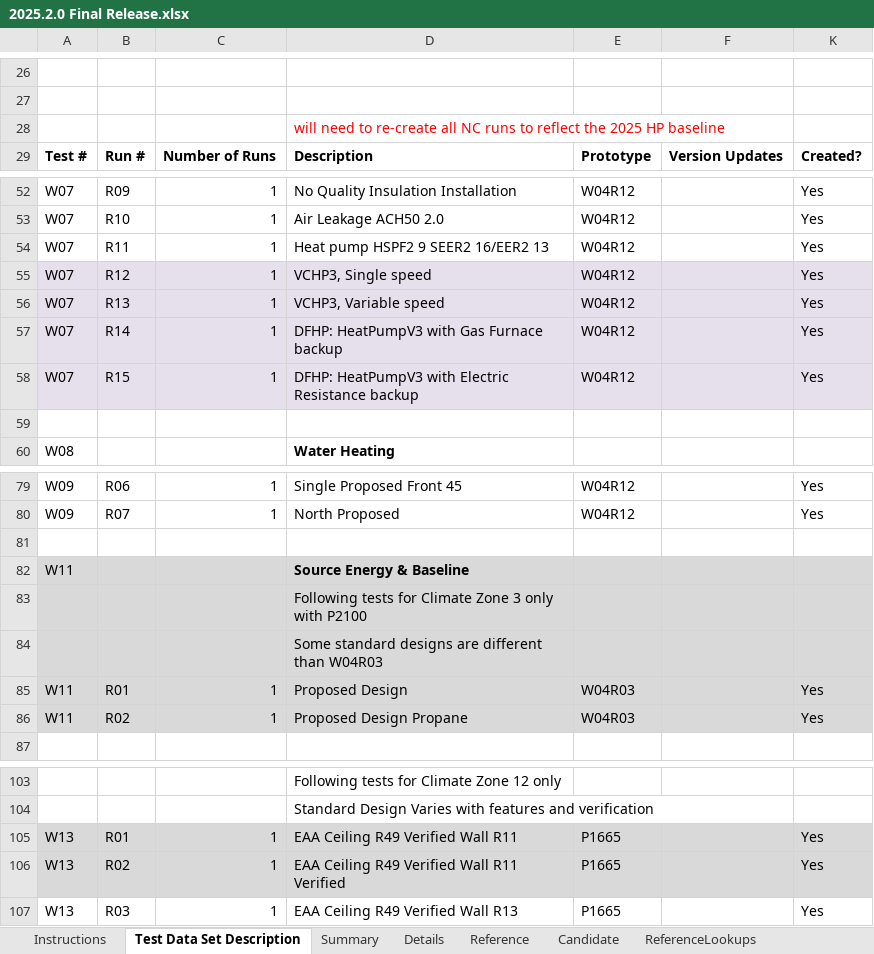
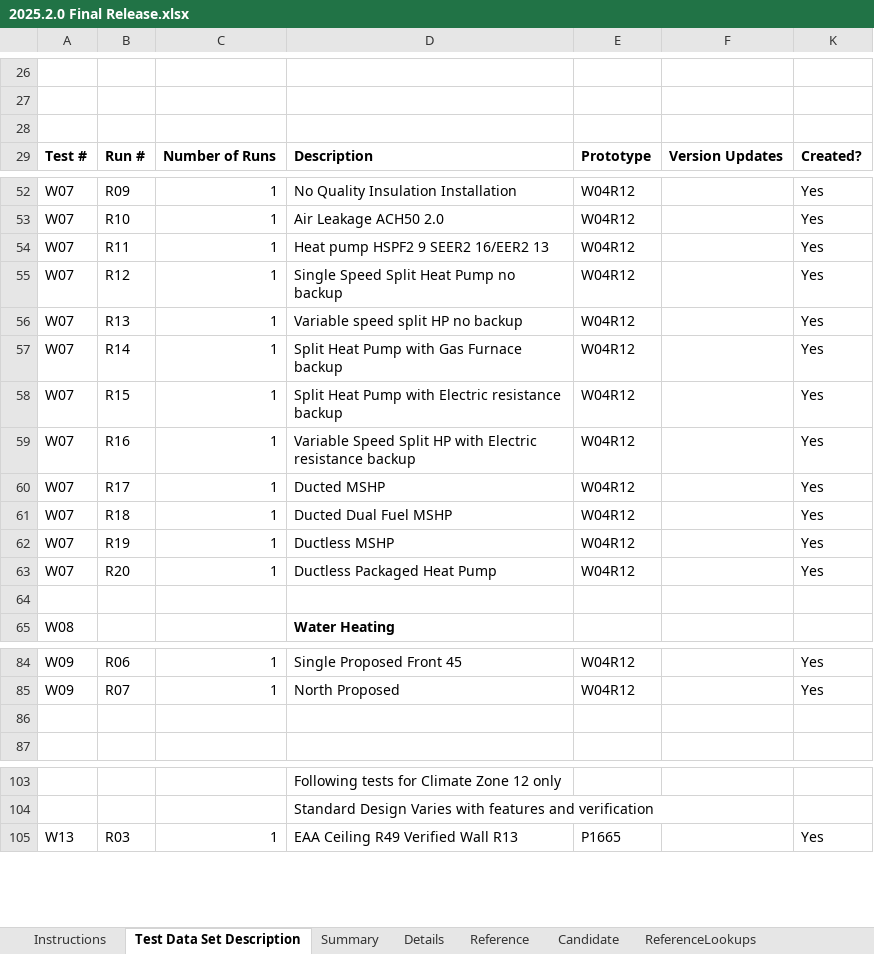
Before and after one commit to joesinger12/Sample-CBECC-Public-Mirror-from-Dev, an Excel workbook: Projects/2025/SingleFamily_TDS/2025.2.0 Final Release.xlsx, sheet Test Data Set Description, drawn as a sheet; only a part is shown, gaps mark what is left out; values as stored, in another font and other column widths than the file's, no borders; charts and pictures not drawn; removed rows and columns are numbered as before the commit, all else as after; the diff covers the shown part only; the diff names each change by its address in the sheet, - before the commit and + after, or states it on an @@ line.

```diff
--- a/Projects/2025/SingleFamily_TDS/2025.2.0 Final Release.xlsx (sheet Test Data Set Description)
+++ b/Projects/2025/SingleFamily_TDS/2025.2.0 Final Release.xlsx (sheet Test Data Set Description)
-D28: will need to re-create all NC runs to reflect the 2025 HP baseline
+D28: (empty)
-A55:F58 fill: #E6E0EC
+A55:F58 fill: none
-D55: VCHP3, Single speed
+D55: Single Speed Split Heat Pump no backup
-K55:K58 fill: #E6E0EC
+K55:K58 fill: none
-D56: VCHP3, Variable speed
+D56: Variable speed split HP no backup
-D57: DFHP: HeatPumpV3 with Gas Furnace backup
+D57: Split Heat Pump with Gas Furnace backup
-D58: DFHP: HeatPumpV3 with Electric Resistance backup
+D58: Split Heat Pump with Electric resistance backup
+row 59: W07 | R16 | 1 | Variable Speed Split HP with Electric resistance backup | W04R12 |  | Yes
+row 60: W07 | R17 | 1 | Ducted MSHP | W04R12 |  | Yes
+row 61: W07 | R18 | 1 | Ducted Dual Fuel MSHP | W04R12 |  | Yes
+row 62: W07 | R19 | 1 | Ductless MSHP | W04R12 |  | Yes
+row 63: W07 | R20 | 1 | Ductless Packaged Heat Pump | W04R12 |  | Yes
-row 82: W11 |  |  | Source Energy & Baseline
-row 83:  |  |  | Following tests for Climate Zone 3 only with P2100
-row 84:  |  |  | Some standard designs are different than W04R03
-row 85: W11 | R01 | 1 | Proposed Design | W04R03 |  | Yes
-row 86: W11 | R02 | 1 | Proposed Design Propane | W04R03 |  | Yes
-row 105: W13 | R01 | 1 | EAA Ceiling R49 Verified Wall R11 | P1665 |  | Yes
-row 106: W13 | R02 | 1 | EAA Ceiling R49 Verified Wall R11 Verified | P1665 |  | Yes
```
Also changed, not shown: 1 edited cell elsewhere in this sheet, sheet Candidate, sheet Reference, sheet Details, sheet CandidateLookups, sheet ReferenceLookups, sheet Summary, 1 more sheet, formulas that keep their value.
